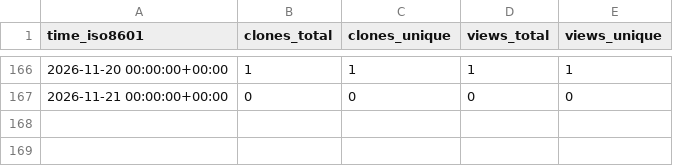
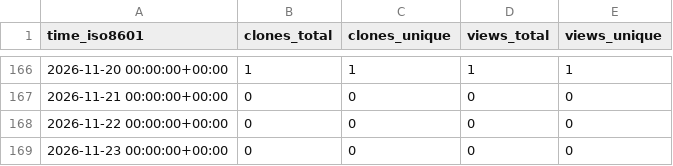
Before and after one commit to jodithea/All_repos_traffic_log, a CSV file: jodithea/SNP_harmoniser_GRCh37_GRCh38/ghrs-data/views_clones_aggregate.csv, drawn as a sheet; only a part is shown, gaps mark what is left out; the diff names each change by its address in the sheet, - before the commit and + after, or states it on an @@ line.

```diff
--- a/jodithea/SNP_harmoniser_GRCh37_GRCh38/ghrs-data/views_clones_aggregate.csv
+++ b/jodithea/SNP_harmoniser_GRCh37_GRCh38/ghrs-data/views_clones_aggregate.csv
+row 168: 2026-11-22 00:00:00+00:00 | 0 | 0 | 0 | 0
+row 169: 2026-11-23 00:00:00+00:00 | 0 | 0 | 0 | 0
```
Also changed, not shown: 1 other file.
